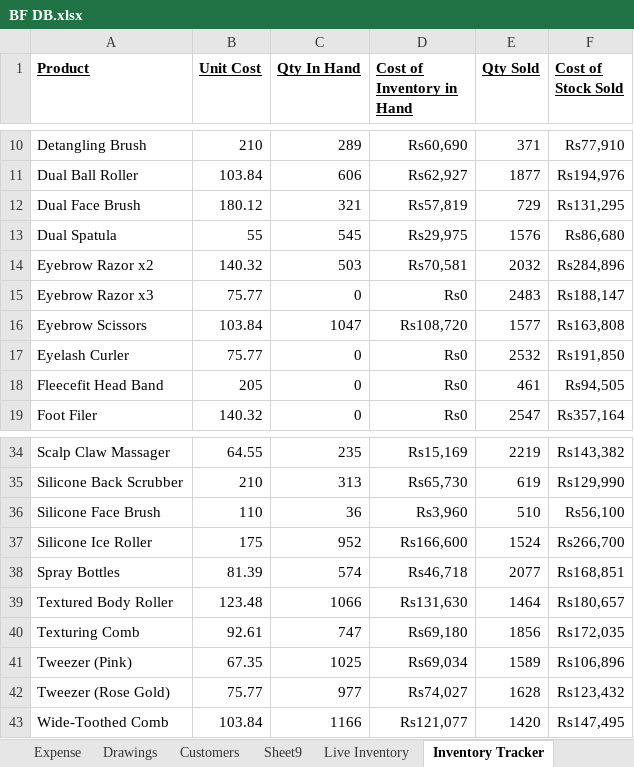
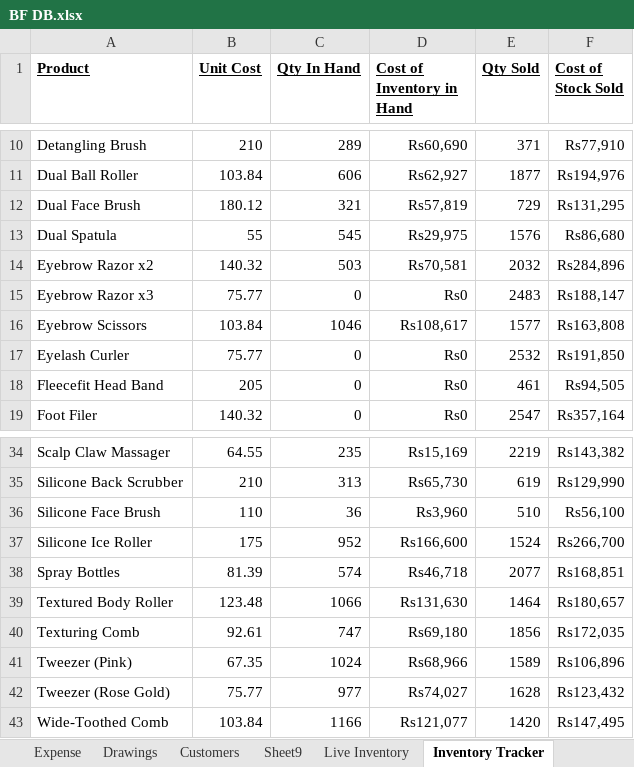
Before and after one commit to abdussamadquraishi99-eng/BleuFace-Dashboard, an Excel workbook: BF DB.xlsx, sheet Inventory Tracker, drawn as a sheet; only a part is shown, gaps mark what is left out; values as stored, in another font and other column widths than the file's, no borders; the diff names each change by its address in the sheet, - before the commit and + after, or states it on an @@ line.

```diff
--- a/BF DB.xlsx (sheet Inventory Tracker)
+++ b/BF DB.xlsx (sheet Inventory Tracker)
-C16 (Qty In Hand): 1047
+C16 (Qty In Hand): 1046
-D16 (Cost of Inventory in Hand): Rs108,720
+D16 (Cost of Inventory in Hand): Rs108,617
-C41 (Qty In Hand): 1025
+C41 (Qty In Hand): 1024
-D41 (Cost of Inventory in Hand): Rs69,034
+D41 (Cost of Inventory in Hand): Rs68,966
```
Also changed, not shown: sheet Live Inventory, formulas that keep their value.
